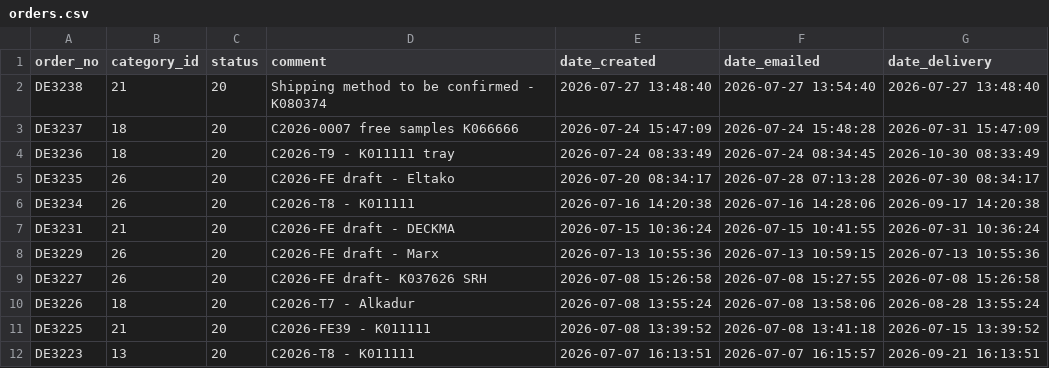
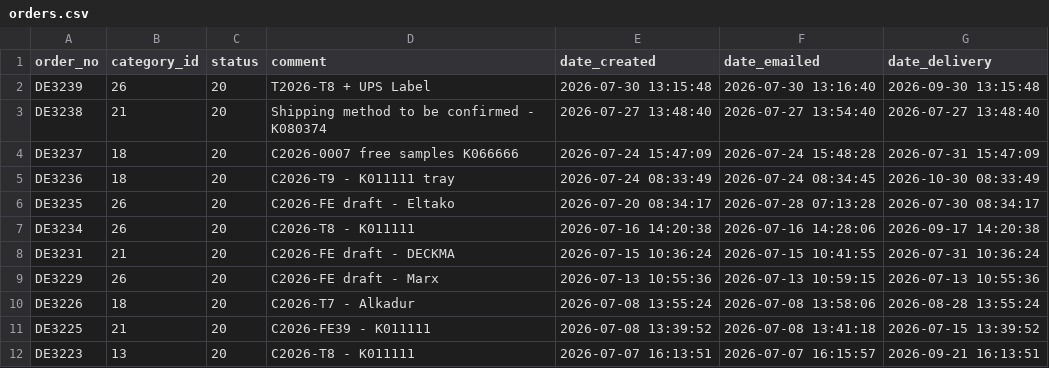
Before and after one commit to ikram-mever-codes/Gtech_Master, a CSV file: server/public/orders.csv, drawn as a sheet; only a part is shown.

```diff
--- a/server/public/orders.csv
+++ b/server/public/orders.csv
@@ -1,2 +1,3 @@
 order_no,category_id,status,comment,date_created,date_emailed,date_delivery
+DE3239,26,20,"T2026-T8 + UPS Label","2026-07-30 13:15:48","2026-07-30 13:16:40","2026-09-30 13:15:48"
 DE3238,21,20,"Shipping method to be confirmed - K080374","2026-07-27 13:48:40","2026-07-27 13:54:40","2026-07-27 13:48:40"
@@ -8,3 +9,2 @@ DE3231,21,20,"C2026-FE draft - DECKMA","2026-07-15 10:36:24","2026-07-15 10:41:5
 DE3229,26,20,"C2026-FE draft - Marx","2026-07-13 10:55:36","2026-07-13 10:59:15","2026-07-13 10:55:36"
-DE3227,26,20,"C2026-FE draft- K037626 SRH","2026-07-08 15:26:58","2026-07-08 15:27:55","2026-07-08 15:26:58"
 DE3226,18,20,"C2026-T7 - Alkadur","2026-07-08 13:55:24","2026-07-08 13:58:06","2026-08-28 13:55:24"
```
Also changed, not shown: server/public/ItemIDs.csv, server/public/order_items.csv, 1 other file.
